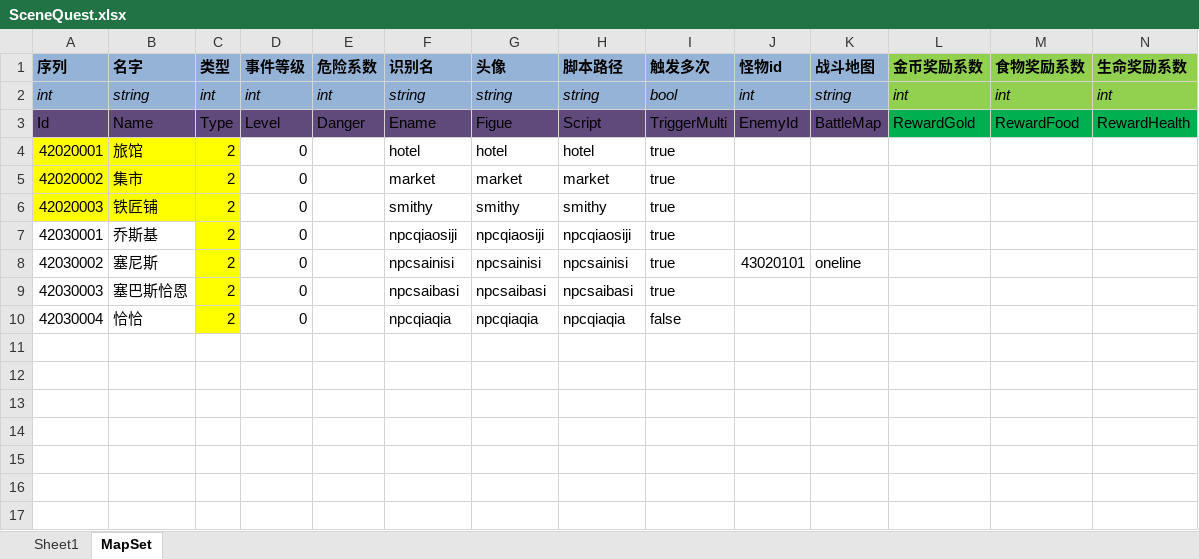
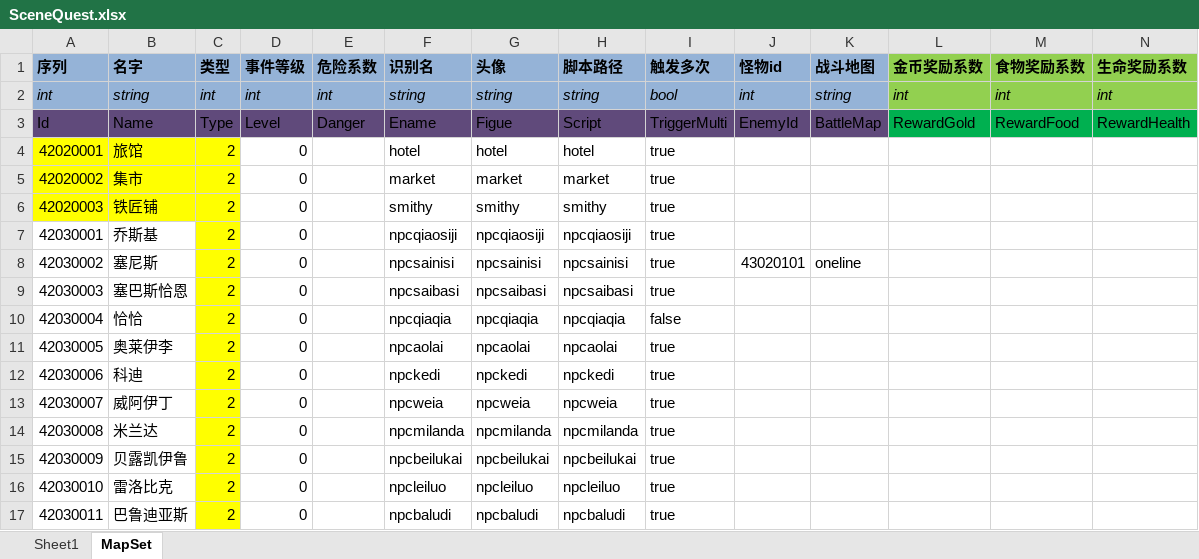
Before and after one commit to realeternia/TOMClassic, an Excel workbook: ConfigData/Xlsx/SceneQuest.xlsx, sheet MapSet, drawn as a sheet; only a part is shown; values as stored, in another font and other column widths than the file's, no borders; table styles not drawn; rows hold the shown columns only; the diff names each change by its address in the sheet, - before the commit and + after, or states it on an @@ line.

Commit message:
add some npc to scenequest

```diff
--- a/ConfigData/Xlsx/SceneQuest.xlsx (sheet MapSet)
+++ b/ConfigData/Xlsx/SceneQuest.xlsx (sheet MapSet)
+row 11: 42030005 | 奥莱伊李 | 2 | 0 |  | npcaolai | npcaolai | npcaolai | true
+row 12: 42030006 | 科迪 | 2 | 0 |  | npckedi | npckedi | npckedi | true
+row 13: 42030007 | 威阿伊丁 | 2 | 0 |  | npcweia | npcweia | npcweia | true
+row 14: 42030008 | 米兰达 | 2 | 0 |  | npcmilanda | npcmilanda | npcmilanda | true
+row 15: 42030009 | 贝露凯伊鲁 | 2 | 0 |  | npcbeilukai | npcbeilukai | npcbeilukai | true
+row 16: 42030010 | 雷洛比克 | 2 | 0 |  | npcleiluo | npcleiluo | npcleiluo | true
+row 17: 42030011 | 巴鲁迪亚斯 | 2 | 0 |  | npcbaludi | npcbaludi | npcbaludi | true
```
Also changed, not shown: 15 other files.
